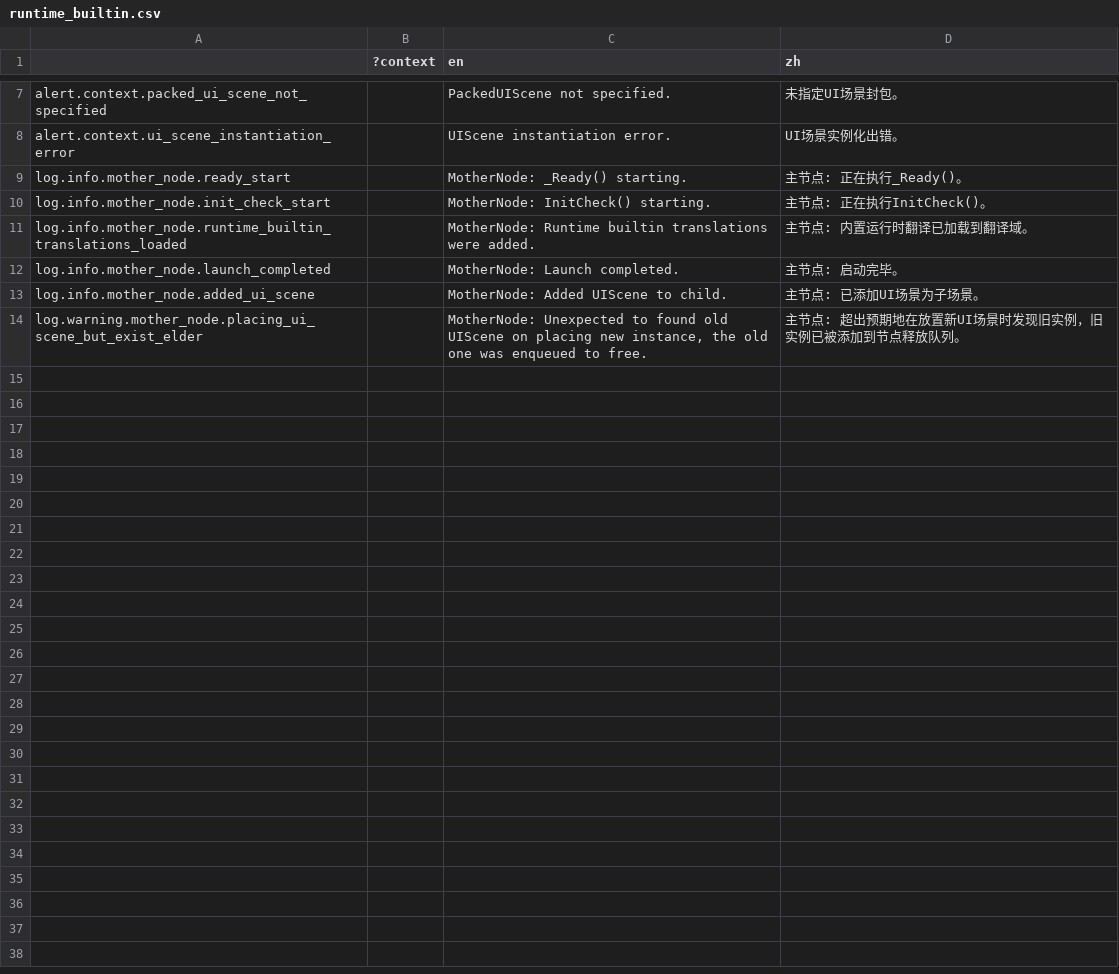
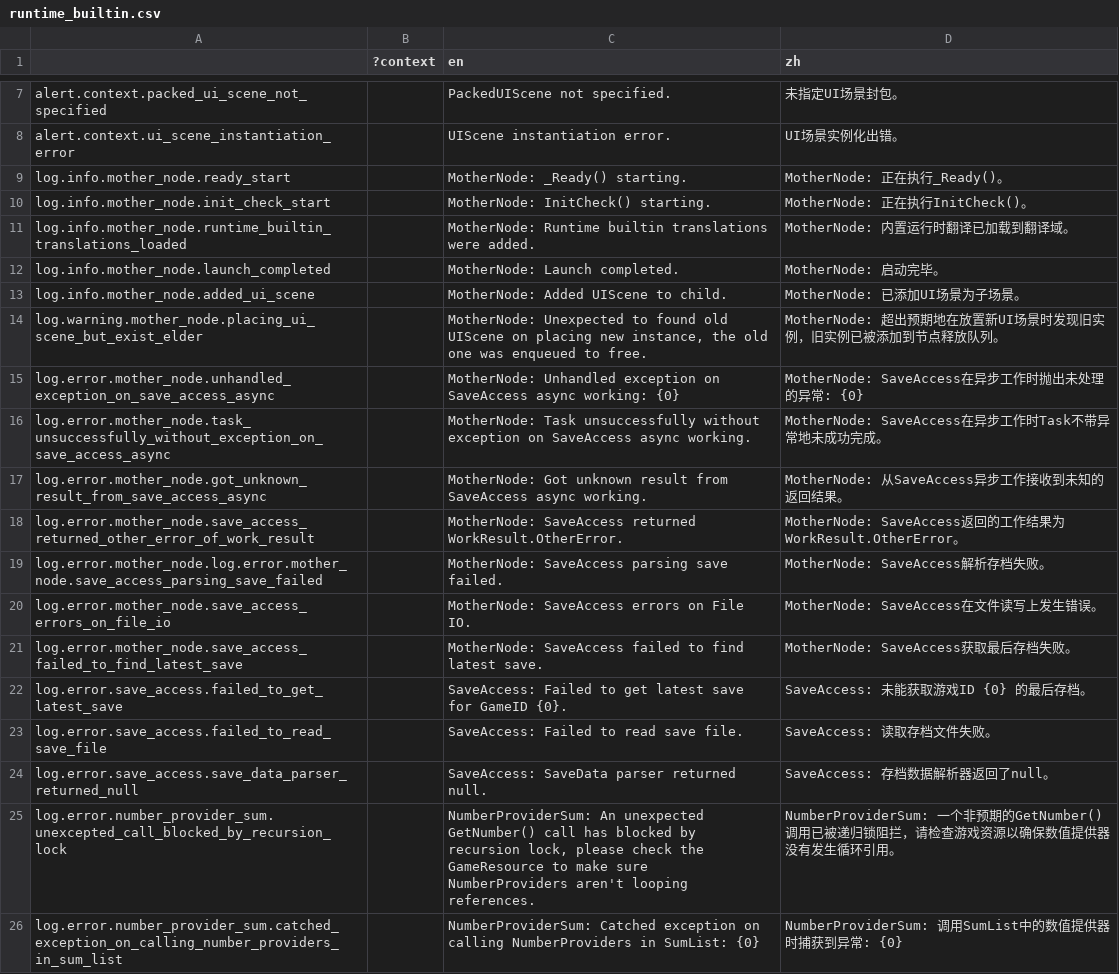
Before and after one commit to bocai-bca/IdleFramework, a CSV file: addons/idle_framework/lang/runtime_builtin.csv, drawn as a sheet; only a part is shown, gaps mark what is left out.

```diff
--- a/addons/idle_framework/lang/runtime_builtin.csv
+++ b/addons/idle_framework/lang/runtime_builtin.csv
@@ -8,7 +8,19 @@ alert.context.packed_ui_scene_not_specified,,"PackedUIScene not specified.","未
 alert.context.ui_scene_instantiation_error,,"UIScene instantiation error.","UI场景实例化出错。"
-log.info.mother_node.ready_start,,"MotherNode: _Ready() starting.","主节点: 正在执行_Ready()。"
-log.info.mother_node.init_check_start,,"MotherNode: InitCheck() starting.","主节点: 正在执行InitCheck()。"
-log.info.mother_node.runtime_builtin_translations_loaded,,"MotherNode: Runtime builtin translations were added.","主节点: 内置运行时翻译已加载到翻译域"。
-log.info.mother_node.launch_completed,,"MotherNode: Launch completed.","主节点: 启动完毕。"
-log.info.mother_node.added_ui_scene,,"MotherNode: Added UIScene to child.","主节点: 已添加UI场景为子场景。"
-log.warning.mother_node.placing_ui_scene_but_exist_elder,,"MotherNode: Unexpected to found old UIScene on placing new instance, the old one was enqueued to free.","主节点: 超出预期地在放置新UI场景时发现旧实例，旧实例已被添加到节点释放队列。"
+log.info.mother_node.ready_start,,"MotherNode: _Ready() starting.","MotherNode: 正在执行_Ready()。"
+log.info.mother_node.init_check_start,,"MotherNode: InitCheck() starting.","MotherNode: 正在执行InitCheck()。"
+log.info.mother_node.runtime_builtin_translations_loaded,,"MotherNode: Runtime builtin translations were added.","MotherNode: 内置运行时翻译已加载到翻译域"。
+log.info.mother_node.launch_completed,,"MotherNode: Launch completed.","MotherNode: 启动完毕。"
+log.info.mother_node.added_ui_scene,,"MotherNode: Added UIScene to child.","MotherNode: 已添加UI场景为子场景。"
+log.warning.mother_node.placing_ui_scene_but_exist_elder,,"MotherNode: Unexpected to found old UIScene on placing new instance, the old one was enqueued to free.","MotherNode: 超出预期地在放置新UI场景时发现旧实例，旧实例已被添加到节点释放队列。"
+log.error.mother_node.unhandled_exception_on_save_access_async,,"MotherNode: Unhandled exception on SaveAccess async working: {0}","MotherNode: SaveAccess在异步工作时抛出未处理的异常: {0}"
+log.error.mother_node.task_unsuccessfully_without_exception_on_save_access_async,,"MotherNode: Task unsuccessfully without exception on SaveAccess async working.","MotherNode: SaveAccess在异步工作时Task不带异常地未成功完成。"
+log.error.mother_node.got_unknown_result_from_save_access_async,,"MotherNode: Got unknown result from SaveAccess async working.","MotherNode: 从SaveAccess异步工作接收到未知的返回结果。"
+log.error.mother_node.save_access_returned_other_error_of_work_result,,"MotherNode: SaveAccess returned WorkResult.OtherError.","MotherNode: SaveAccess返回的工作结果为WorkResult.OtherError。"
+log.error.mother_node.log.error.mother_node.save_access_parsing_save_failed,,"MotherNode: SaveAccess parsing save failed.","MotherNode: SaveAccess解析存档失败。"
+log.error.mother_node.save_access_errors_on_file_io,,"MotherNode: SaveAccess errors on File IO.","MotherNode: SaveAccess在文件读写上发生错误。"
+log.error.mother_node.save_access_failed_to_find_latest_save,,"MotherNode: SaveAccess failed to find latest save.","MotherNode: SaveAccess获取最后存档失败。"
+log.error.save_access.failed_to_get_latest_save,,"SaveAccess: Failed to get latest save for GameID {0}.","SaveAccess: 未能获取游戏ID {0} 的最后存档。"
+log.error.save_access.failed_to_read_save_file,,"SaveAccess: Failed to read save file.","SaveAccess: 读取存档文件失败。"
+log.error.save_access.save_data_parser_returned_null,,"SaveAccess: SaveData parser returned null.","SaveAccess: 存档数据解析器返回了null。"
+log.error.number_provider_sum.unexcepted_call_blocked_by_recursion_lock,,"NumberProviderSum: An unexpected GetNumber() call has blocked by recursion lock, please check the GameResource to make sure NumberProviders aren't looping references.","NumberProviderSum: 一个非预期的GetNumber()调用已被递归锁阻拦，请检查游戏资源以确保数值提供器没有发生循环引用。"
+log.error.number_provider_sum.catched_exception_on_calling_number_providers_in_sum_list,,"NumberProviderSum: Catched exception on calling NumberProviders in SumList: {0}","NumberProviderSum: 调用SumList中的数值提供器时捕获到异常: {0}"
```
Also changed, not shown: 22 other files.
